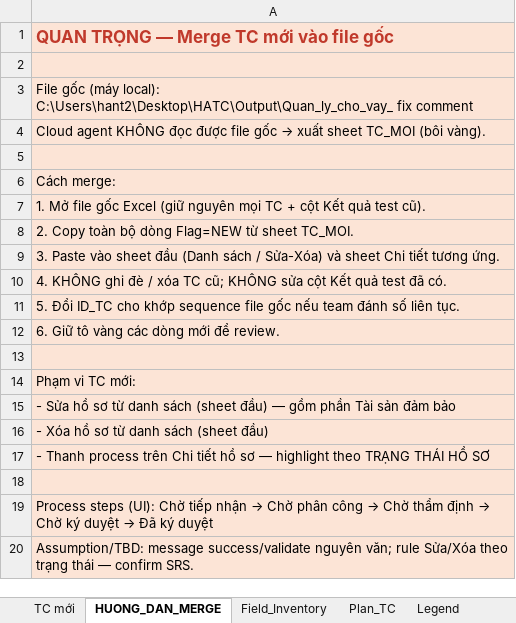
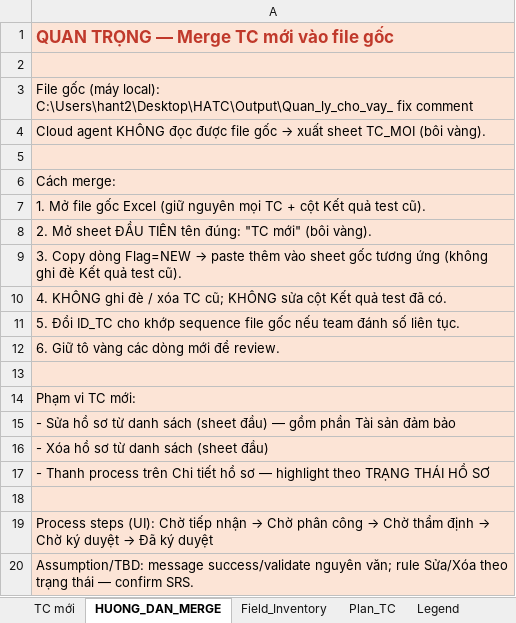
Before and after one commit to Nguyen-Ha123/H--project, an Excel workbook: output/Quan_ly_cho_vay_fix_comment_TC_MOI.xlsx, sheet HUONG_DAN_MERGE, drawn as a sheet; values as stored, in another font and other column widths than the file's, no borders; the diff names each change by its address in the sheet, - before the commit and + after, or states it on an @@ line.

```diff
--- a/output/Quan_ly_cho_vay_fix_comment_TC_MOI.xlsx (sheet HUONG_DAN_MERGE)
+++ b/output/Quan_ly_cho_vay_fix_comment_TC_MOI.xlsx (sheet HUONG_DAN_MERGE)
-A8: 2. Copy toàn bộ dòng Flag=NEW từ sheet TC_MOI.
+A8: 2. Mở sheet ĐẦU TIÊN tên đúng: "TC mới" (bôi vàng).
@@ A9: 3. Paste vào sheet đầu (Danh sách / Sửa-Xóa) và sheet Chi tiết tương ứng. → 3. Copy dòng Flag=NEW → paste thêm vào sheet gốc tương ứng (không ghi đè Kết quả test cũ). @@
```
Also changed, not shown: output/Quan_ly_cho_vay_ fix comment.xlsx, output/Quan_ly_cho_vay_fix_comment.xlsx, 1 other file.
